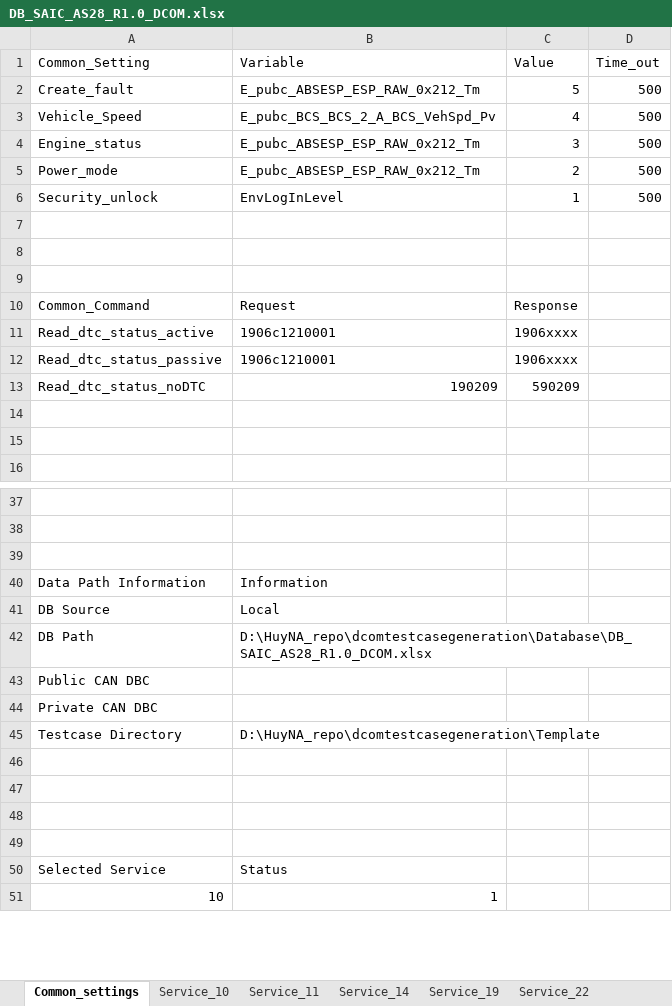
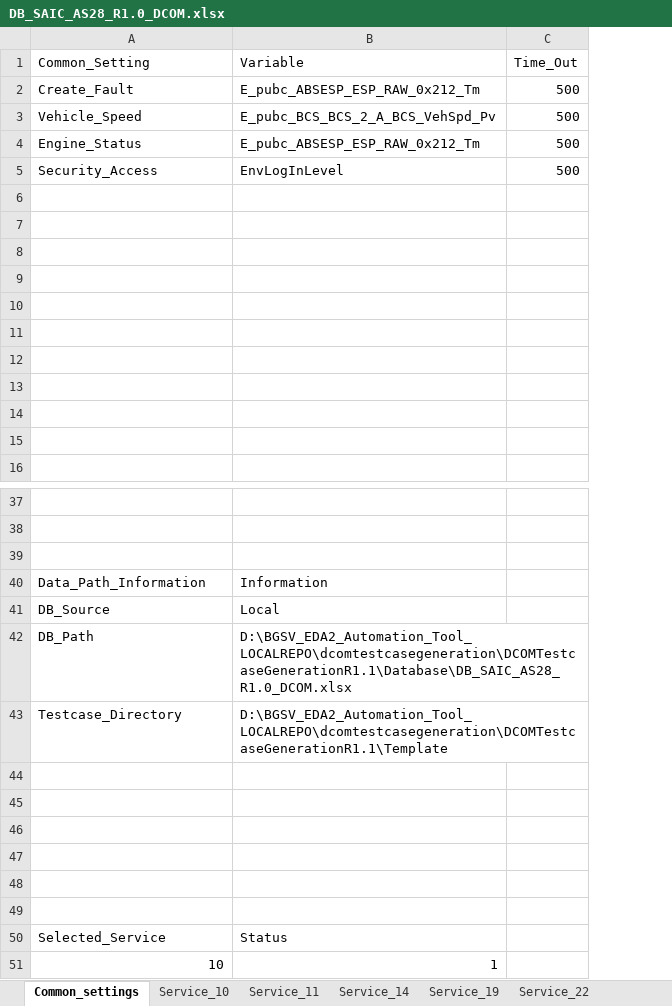
Before and after one commit to HyNguyenAnh/DCOM_TestcaseTool, an Excel workbook: dcomtestcasegeneration/Database/DB_SAIC_AS28_R1.0_DCOM.xlsx, sheet Common_settings, drawn as a sheet; only a part is shown, gaps mark what is left out; values as stored, in another font and other column widths than the file's, no cell formats; table styles not drawn; removed rows and columns are numbered as before the commit, all else as after; the diff covers the shown part only; the diff names each change by its address in the sheet, - before the commit and + after, or states it on an @@ line.

```diff
--- a/dcomtestcasegeneration/Database/DB_SAIC_AS28_R1.0_DCOM.xlsx (sheet Common_settings)
+++ b/dcomtestcasegeneration/Database/DB_SAIC_AS28_R1.0_DCOM.xlsx (sheet Common_settings)
-column C (Value), rows 2-4: 5 | 4 | 3; rows 6-13: 1 |  |  |  | Response | 1906xxxx | 1906xxxx | 590209
-C1: Time_out
+C1: Time_Out
-A2 (Common_Setting): Create_fault
+A2 (Common_Setting): Create_Fault
-A4 (Common_Setting): Engine_status
+A4 (Common_Setting): Engine_Status
-row 5: Power_mode | E_pubc_ABSESP_ESP_RAW_0x212_Tm | 2 | 500
-A5 (Common_Setting): Security_unlock
+A5 (Common_Setting): Security_Access
-row 9: Common_Command | Request | Response
+row 9: (empty)
-row 10: Read_dtc_status_active | 1906c1210001 | 1906xxxx
+row 10: (empty)
-row 11: Read_dtc_status_passive | 1906c1210001 | 1906xxxx
+row 11: (empty)
-row 12: Read_dtc_status_noDTC | 190209 | 590209
+row 12: (empty)
+row 13: (empty)
-A40 (Common_Setting): Data Path Information
+A40 (Common_Setting): Data_Path_Information
-A41 (Common_Setting): DB Source
+A41 (Common_Setting): DB_Source
-row 42: DB Path | D:\HuyNA_repo\dcomtestcasegeneration\Database\DB_SAIC_AS28_R1.0_DCOM.xlsx
-row 43: Public CAN DBC
-row 44: Private CAN DBC
-row 45: Testcase Directory | D:\HuyNA_repo\dcomtestcasegeneration\Template
+row 42: DB_Path | D:\BGSV_EDA2_Automation_Tool_LOCALREPO\dcomtestcasegeneration\DCOMTestcaseGenerationR1.1\Database\DB_SAIC_AS28_R1.0_DCOM.xlsx
+row 43: Testcase_Directory | D:\BGSV_EDA2_Automation_Tool_LOCALREPO\dcomtestcasegeneration\DCOMTestcaseGenerationR1.1\Template
+row 48: (empty)
+row 49: (empty)
-A50 (Common_Setting): Selected Service
+A50 (Common_Setting): Selected_Service
```
Also changed, not shown: 1 added row, 1 removed row and 4 edited cells elsewhere in this sheet, sheet Service_2E, sheet Service_22, sheet Service_28, sheet Service_31, sheet Service_3E, sheet Service_27, 6 more sheets, other sheet tabs, cell formats, dcomtestcasegeneration/Source/dcom/bin/Debug/DB/Template.xlsx, 26 other files.
